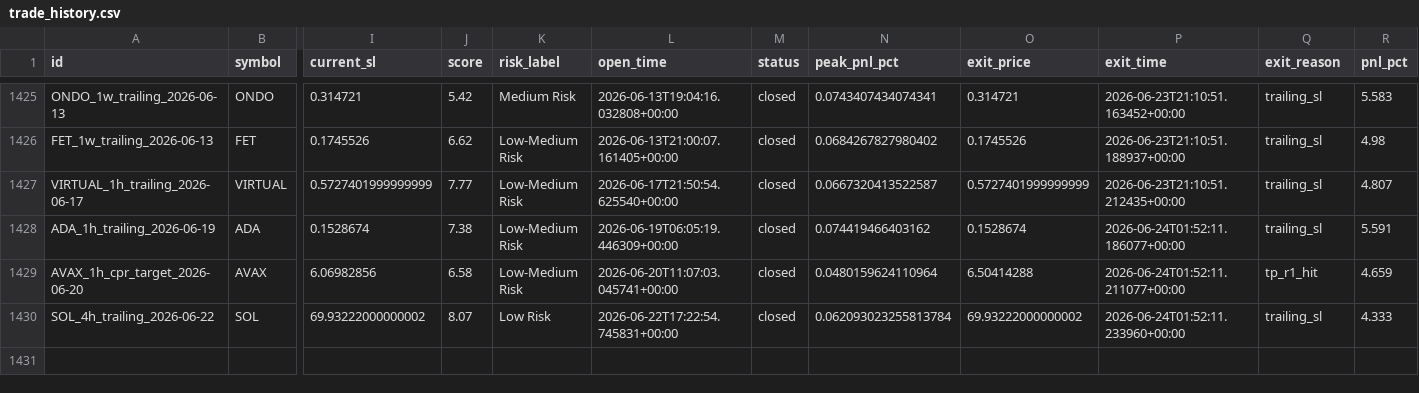
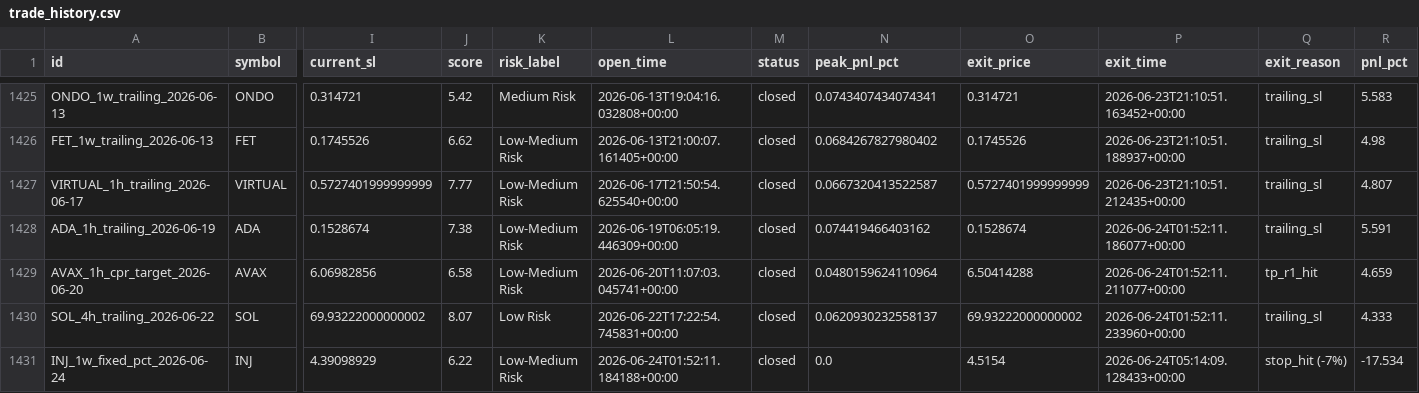
Before and after one commit to raamdhul-star/varam-dynamics-bot, a CSV file: results/paper_trades/trade_history.csv, drawn as a sheet; only a part is shown, gaps mark what is left out; rows hold the shown columns only; the diff names each change by its address in the sheet, - before the commit and + after, or states it on an @@ line.

```diff
--- a/results/paper_trades/trade_history.csv
+++ b/results/paper_trades/trade_history.csv
-N1430 (peak_pnl_pct): 0.062093023255813784
+N1430 (peak_pnl_pct): 0.0620930232558137
+row 1431: INJ_1w_fixed_pct_2026-06-24 | INJ | 4.39098929 | 6.22 | Low-Medium Risk | 2026-06-24T01:52:11.184188+00:00 | closed | 0.0 | 4.5154 | 2026-06-24T05:14:09.128433+00:00 | stop_hit (-7%) | -17.534
```
Also changed, not shown: 1 other file.
